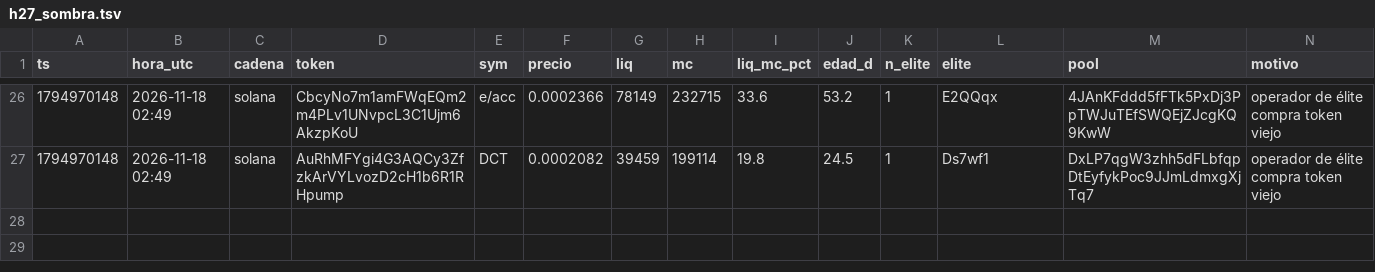
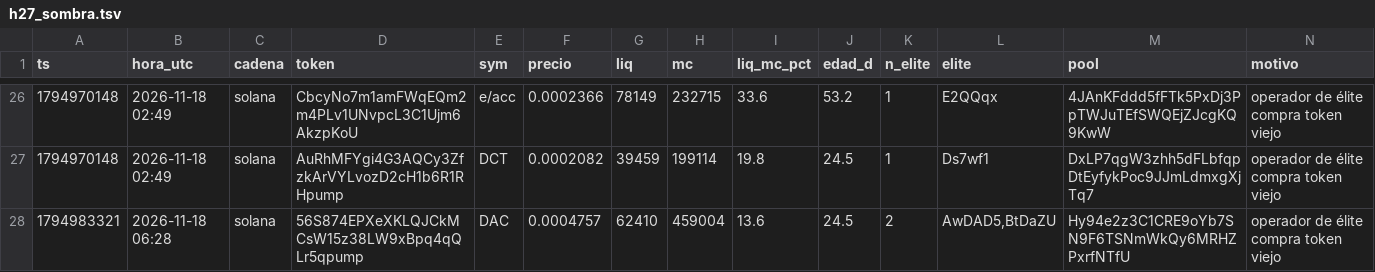
Before and after one commit to fjmunoznieves/desk-memecoins, a TSV file: datos/h27_sombra.tsv, drawn as a sheet; only a part is shown, gaps mark what is left out.

```diff
--- a/datos/h27_sombra.tsv
+++ b/datos/h27_sombra.tsv
@@ -27 +27,2 @@ ts	hora_utc	cadena	token	sym	precio	liq	mc	liq_mc_pct	edad_d	n_elite	elite	pool
 1794970148	2026-11-18 02:49	solana	AuRhMFYgi4G3AQCy3ZfzkArVYLvozD2cH1b6R1RHpump	DCT	0.0002082	39459	199114	19.8	24.5	1	Ds7wf1	DxLP7qgW3zhh5dFLbfqpDtEyfykPoc9JJmLdmxgXjTq7	operador de élite compra token viejo
+1794983321	2026-11-18 06:28	solana	56S874EPXeXKLQJCkMCsW15z38LW9xBpq4qQLr5qpump	DAC	0.0004757	62410	459004	13.6	24.5	2	AwDAD5,BtDaZU	Hy94e2z3C1CRE9oYb7SN9F6TSNmWkQy6MRHZPxrfNTfU	operador de élite compra token viejo
```
Also changed, not shown: datos/bundles_eventos.tsv, datos/h16_resurrecciones.tsv, 12 other files.
